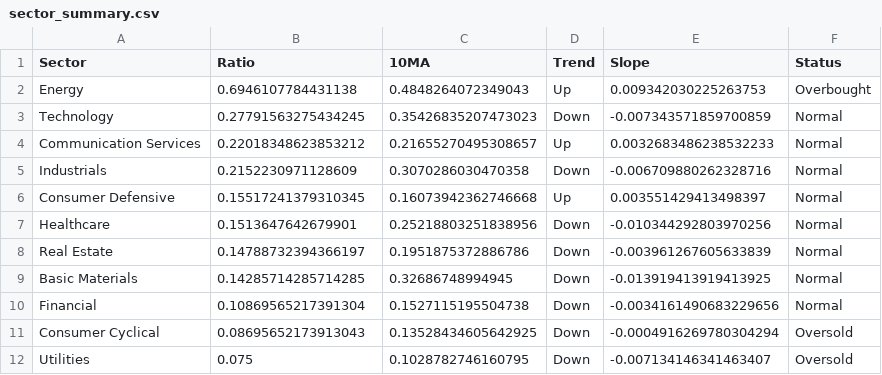
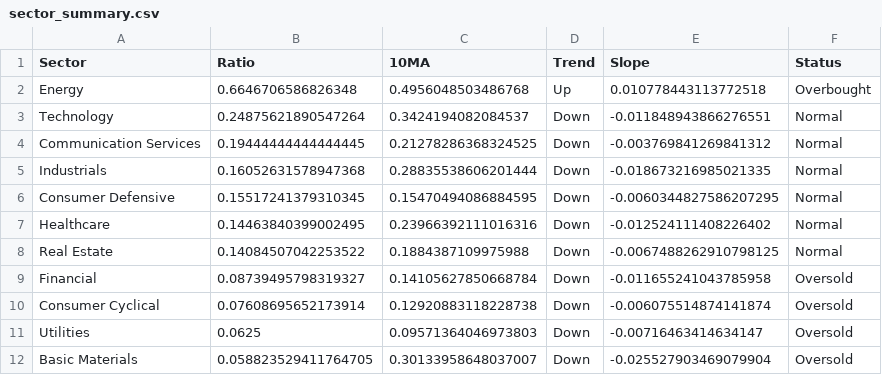
Before and after one commit to sydcurie/uptrend-dashboard, a CSV file: data/sector_summary.csv, drawn as a sheet.

```diff
--- a/data/sector_summary.csv
+++ b/data/sector_summary.csv
@@ -1,12 +1,12 @@
 Sector,Ratio,10MA,Trend,Slope,Status
-Energy,0.6946107784431138,0.4848264072349043,Up,0.009342030225263753,Overbought
-Technology,0.27791563275434245,0.35426835207473023,Down,-0.007343571859700859,Normal
-Communication Services,0.22018348623853212,0.21655270495308657,Up,0.0032683486238532233,Normal
-Industrials,0.2152230971128609,0.3070286030470358,Down,-0.006709880262328716,Normal
-Consumer Defensive,0.15517241379310345,0.16073942362746668,Up,0.003551429413498397,Normal
-Healthcare,0.1513647642679901,0.25218803251838956,Down,-0.010344292803970256,Normal
-Real Estate,0.14788732394366197,0.1951875372886786,Down,-0.003961267605633839,Normal
-Basic Materials,0.14285714285714285,0.32686748994945,Down,-0.013919413919413925,Normal
-Financial,0.10869565217391304,0.1527115195504738,Down,-0.0034161490683229656,Normal
-Consumer Cyclical,0.08695652173913043,0.13528434605642925,Down,-0.0004916269780304294,Oversold
-Utilities,0.075,0.1028782746160795,Down,-0.007134146341463407,Oversold
+Energy,0.6646706586826348,0.4956048503486768,Up,0.010778443113772518,Overbought
+Technology,0.24875621890547264,0.3424194082084537,Down,-0.011848943866276551,Normal
+Communication Services,0.19444444444444445,0.21278286368324525,Down,-0.003769841269841312,Normal
+Industrials,0.16052631578947368,0.28835538606201444,Down,-0.018673216985021335,Normal
+Consumer Defensive,0.15517241379310345,0.15470494086884595,Down,-0.0060344827586207295,Normal
+Healthcare,0.14463840399002495,0.23966392111016316,Down,-0.012524111408226402,Normal
+Real Estate,0.14084507042253522,0.1884387109975988,Down,-0.0067488262910798125,Normal
+Financial,0.08739495798319327,0.14105627850668784,Down,-0.011655241043785958,Oversold
+Consumer Cyclical,0.07608695652173914,0.12920883118228738,Down,-0.006075514874141874,Oversold
+Utilities,0.0625,0.09571364046973803,Down,-0.00716463414634147,Oversold
+Basic Materials,0.058823529411764705,0.30133958648037007,Down,-0.025527903469079904,Oversold
```
Also changed, not shown: data/industry_summary.csv, data/sector_dispersion.csv, 2 other files.
